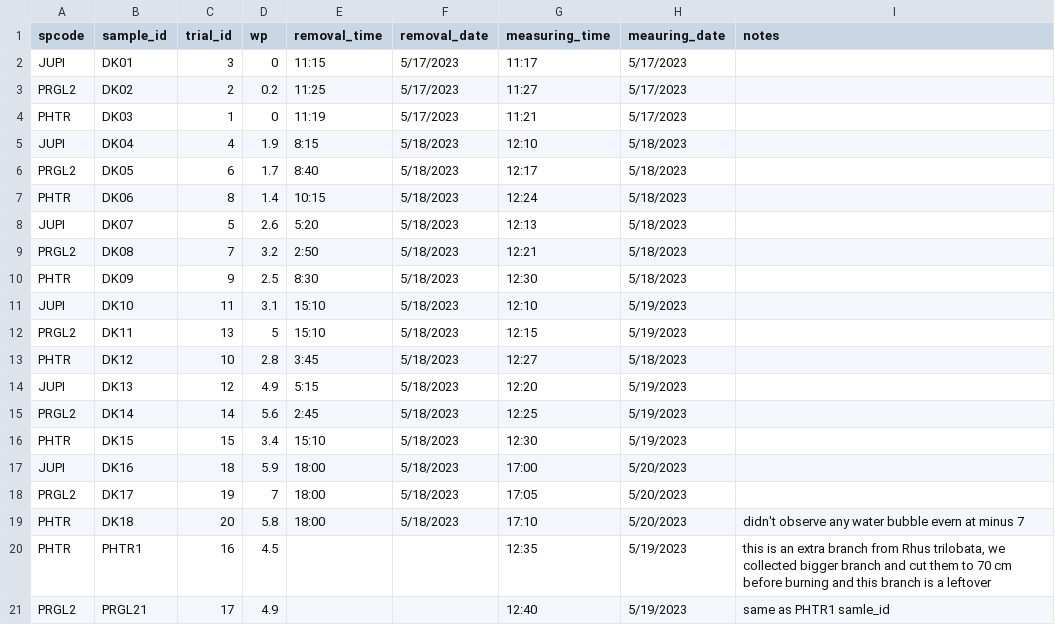
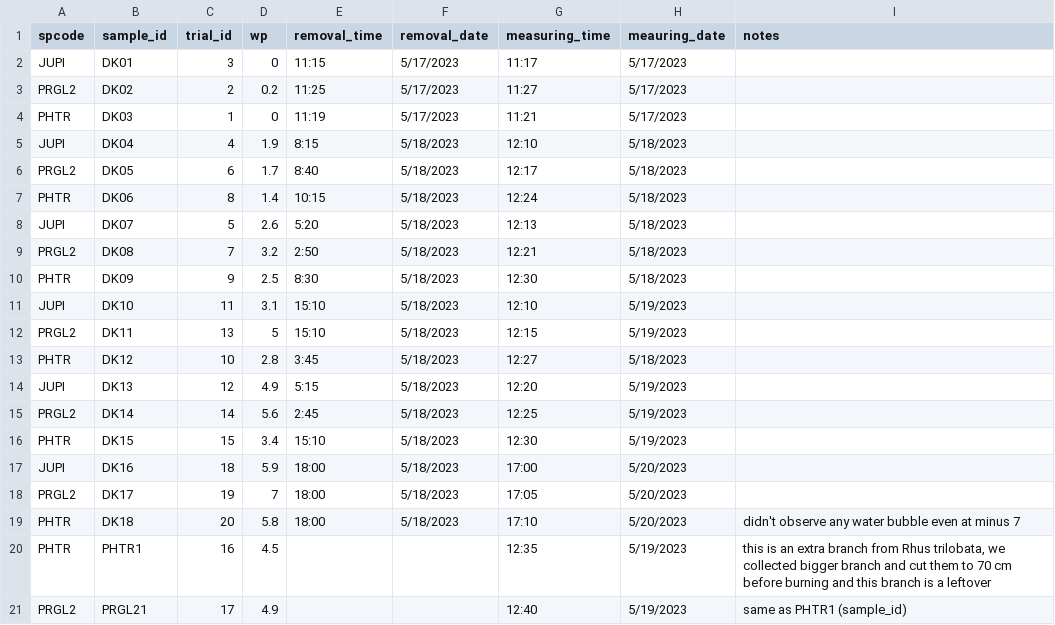
Before and after one commit to schwilklab/flam-psi, a CSV file: data/water_potentials.csv, drawn as a sheet.

Commit message:
Added and fixed typo
Added the information of the two extra branch in samples.csv. This two
samples were extra from the first trip. We collected bigger branch and
cut them to 70 cm before burning. These two extra branch is left over
and decided to burn them. Fixed typo in the water_potentials.csv file

```diff
--- a/data/water_potentials.csv
+++ b/data/water_potentials.csv
@@ -18,4 +18,4 @@ JUPI,DK16,18,5.9,18:00,5/18/2023,17:00,5/20/2023,
 PRGL2,DK17,19,7,18:00,5/18/2023,17:05,5/20/2023,
-PHTR,DK18,20,5.8,18:00,5/18/2023,17:10,5/20/2023,didn't observe any water bubble evern at minus 7
+PHTR,DK18,20,5.8,18:00,5/18/2023,17:10,5/20/2023,didn't observe any water bubble even at minus 7
 PHTR,PHTR1,16,4.5,,,12:35,5/19/2023,"this is an extra branch from Rhus trilobata, we collected bigger branch and cut them to 70 cm before burning and this branch is a leftover"
-PRGL2,PRGL21,17,4.9,,,12:40,5/19/2023,same as PHTR1 samle_id
+PRGL2,PRGL21,17,4.9,,,12:40,5/19/2023,same as PHTR1 (sample_id)
```
Also changed, not shown: data/samples.csv.
